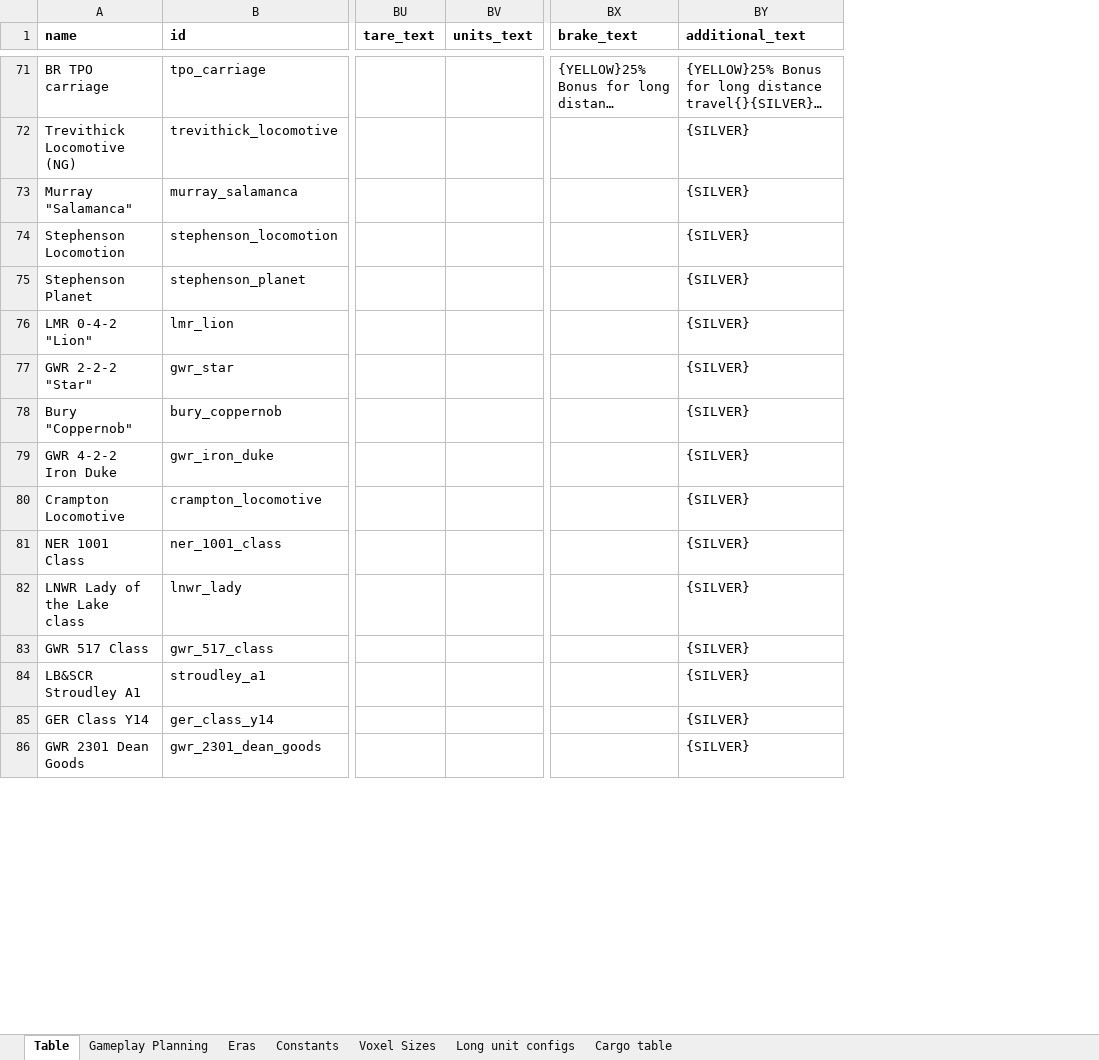
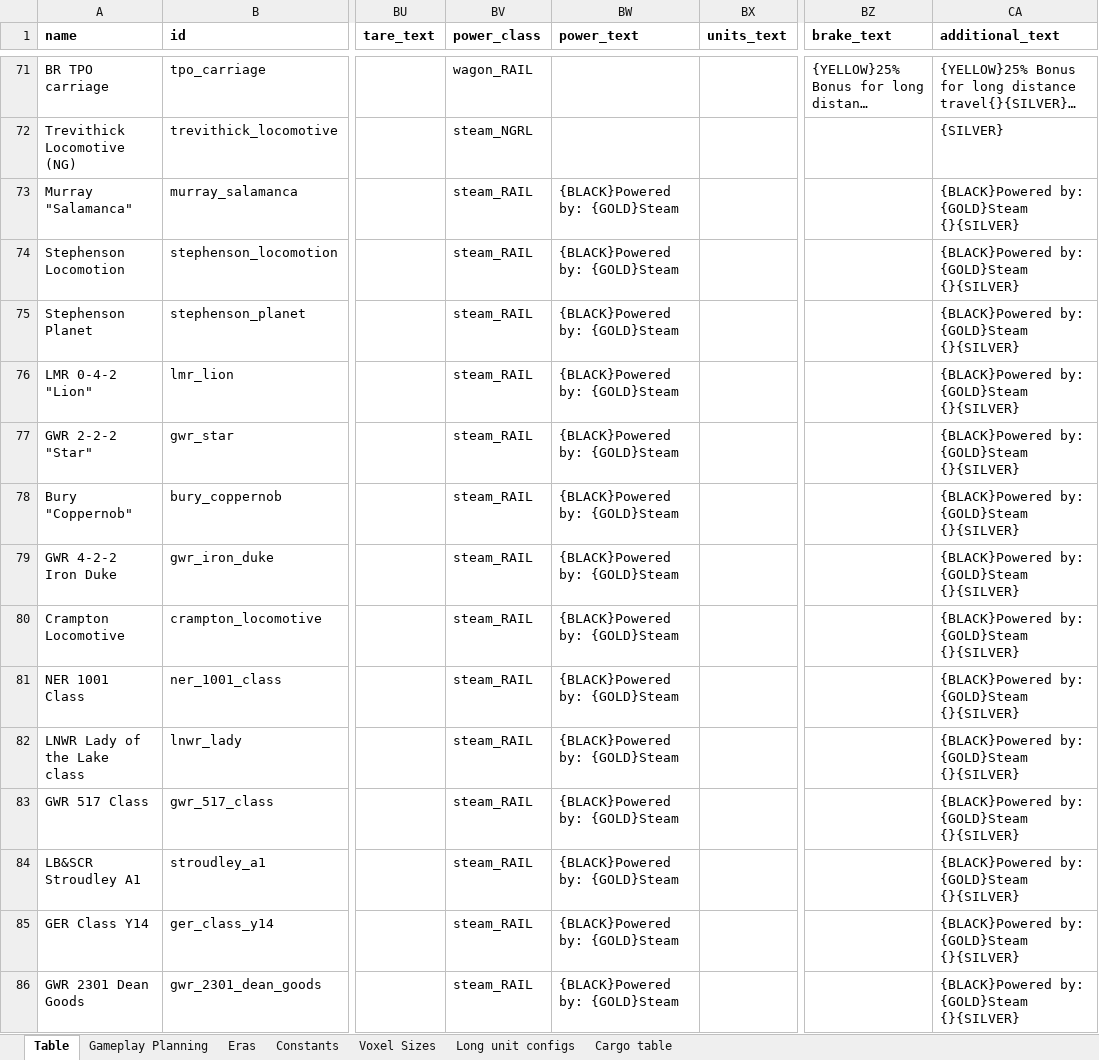
Before and after one commit to mattkimber/timberwolfs_trains, an Excel workbook: Tracking Table.xlsm, sheet Table, drawn as a sheet; only a part is shown, gaps mark what is left out; long unchanged cells end in …; values as stored, in another font and other column widths than the file's, no borders; addresses are those after the commit; the diff covers the shown part only; the diff names each change by its address in the sheet, - before the commit and + after, or states it on an @@ line.

```diff
--- a/Tracking Table.xlsm (sheet Table)
+++ b/Tracking Table.xlsm (sheet Table)
+column BV (power_class), rows 71-86: wagon_RAIL | steam_NGRL | steam_RAIL | steam_RAIL | steam_RAIL | steam_RAIL | steam_RAIL | steam_RAIL | steam_RAIL | steam_RAIL | steam_RAIL | steam_RAIL | steam_RAIL | steam_RAIL | steam_RAIL | steam_RAIL
+column BW (power_text), rows 73-86: all {BLACK}Powered by: {GOLD}Steam
-CA73:CA86 (additional_text): {SILVER}
+CA73:CA86 (additional_text): {BLACK}Powered by: {GOLD}Steam {}{SILVER}
```
Also changed, not shown: 235 edited cells elsewhere in this sheet, sheet Constants, formulas that keep their value, 4 other files.
